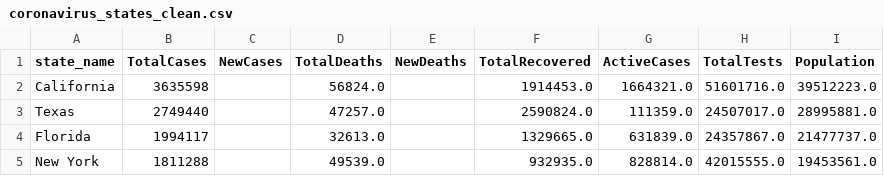
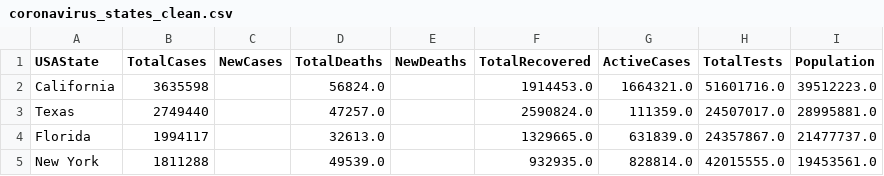
Before and after one commit to jgore1234/ETL_CoronavirusData, a CSV file: coronavirus_states_clean.csv, drawn as a sheet; only a part is shown.

```diff
--- a/coronavirus_states_clean.csv
+++ b/coronavirus_states_clean.csv
@@ -1,2 +1,2 @@
-state_name,TotalCases,NewCases,TotalDeaths,NewDeaths,TotalRecovered,ActiveCases,TotalTests,Population
+USAState,TotalCases,NewCases,TotalDeaths,NewDeaths,TotalRecovered,ActiveCases,TotalTests,Population
 California,3635598,,56824.0,,1914453.0,1664321.0,51601716.0,39512223.0
```
Also changed, not shown: 2 other files.
